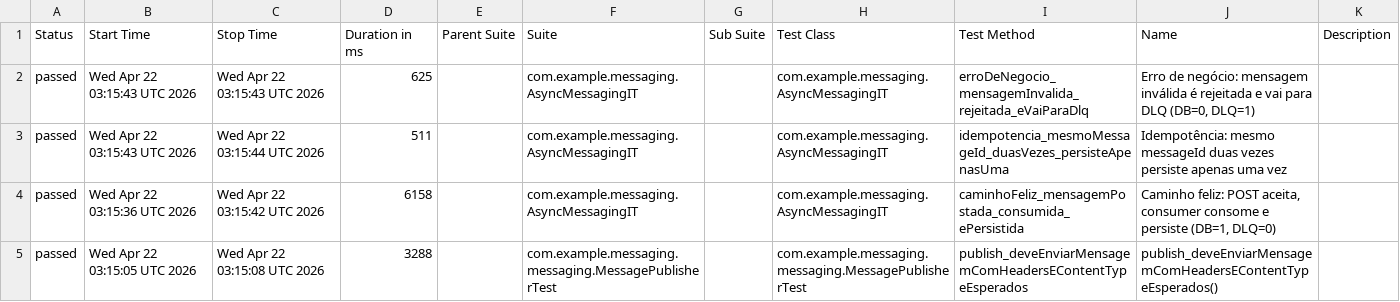
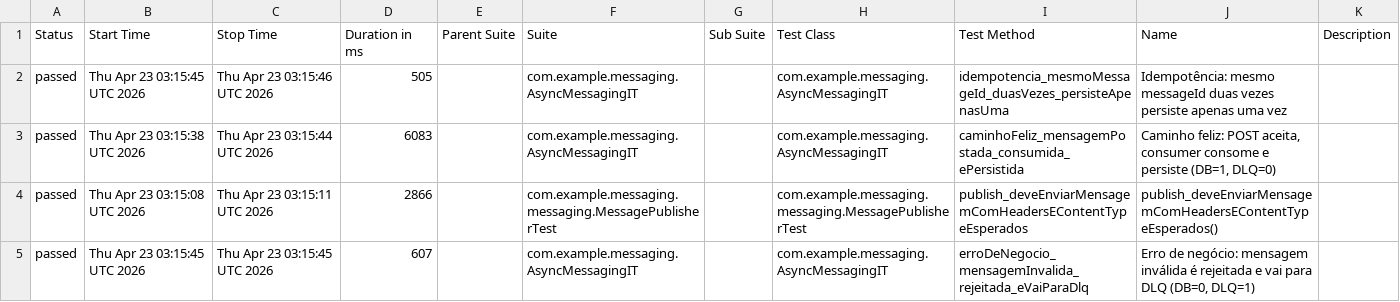
Before and after one commit to RicardoOliver/rest-assured-mensageria-java-test, a CSV file: allure/data/suites.csv, drawn as a sheet.

```diff
--- a/allure/data/suites.csv
+++ b/allure/data/suites.csv
@@ -1,5 +1,5 @@
 "Status","Start Time","Stop Time","Duration in ms","Parent Suite","Suite","Sub Suite","Test Class","Test Method","Name","Description"
-"passed","Wed Apr 22 03:15:43 UTC 2026","Wed Apr 22 03:15:43 UTC 2026","625","","com.example.messaging.AsyncMessagingIT","","com.example.messaging.AsyncMessagingIT","erroDeNegocio_mensagemInvalida_rejeitada_eVaiParaDlq","Erro de negócio: mensagem inválida é rejeitada e vai para DLQ (DB=0, DLQ=1)",""
-"passed","Wed Apr 22 03:15:43 UTC 2026","Wed Apr 22 03:15:44 UTC 2026","511","","com.example.messaging.AsyncMessagingIT","","com.example.messaging.AsyncMessagingIT","idempotencia_mesmoMessageId_duasVezes_persisteApenasUma","Idempotência: mesmo messageId duas vezes persiste apenas uma vez",""
-"passed","Wed Apr 22 03:15:36 UTC 2026","Wed Apr 22 03:15:42 UTC 2026","6158","","com.example.messaging.AsyncMessagingIT","","com.example.messaging.AsyncMessagingIT","caminhoFeliz_mensagemPostada_consumida_ePersistida","Caminho feliz: POST aceita, consumer consome e persiste (DB=1, DLQ=0)",""
-"passed","Wed Apr 22 03:15:05 UTC 2026","Wed Apr 22 03:15:08 UTC 2026","3288","","com.example.messaging.messaging.MessagePublisherTest","","com.example.messaging.messaging.MessagePublisherTest","publish_deveEnviarMensagemComHeadersEContentTypeEsperados","publish_deveEnviarMensagemComHeadersEContentTypeEsperados()",""
+"passed","Thu Apr 23 03:15:45 UTC 2026","Thu Apr 23 03:15:46 UTC 2026","505","","com.example.messaging.AsyncMessagingIT","","com.example.messaging.AsyncMessagingIT","idempotencia_mesmoMessageId_duasVezes_persisteApenasUma","Idempotência: mesmo messageId duas vezes persiste apenas uma vez",""
+"passed","Thu Apr 23 03:15:38 UTC 2026","Thu Apr 23 03:15:44 UTC 2026","6083","","com.example.messaging.AsyncMessagingIT","","com.example.messaging.AsyncMessagingIT","caminhoFeliz_mensagemPostada_consumida_ePersistida","Caminho feliz: POST aceita, consumer consome e persiste (DB=1, DLQ=0)",""
+"passed","Thu Apr 23 03:15:08 UTC 2026","Thu Apr 23 03:15:11 UTC 2026","2866","","com.example.messaging.messaging.MessagePublisherTest","","com.example.messaging.messaging.MessagePublisherTest","publish_deveEnviarMensagemComHeadersEContentTypeEsperados","publish_deveEnviarMensagemComHeadersEContentTypeEsperados()",""
+"passed","Thu Apr 23 03:15:45 UTC 2026","Thu Apr 23 03:15:45 UTC 2026","607","","com.example.messaging.AsyncMessagingIT","","com.example.messaging.AsyncMessagingIT","erroDeNegocio_mensagemInvalida_rejeitada_eVaiParaDlq","Erro de negócio: mensagem inválida é rejeitada e vai para DLQ (DB=0, DLQ=1)",""
```
Also changed, not shown: allure/data/behaviors.csv, 38 other files.
